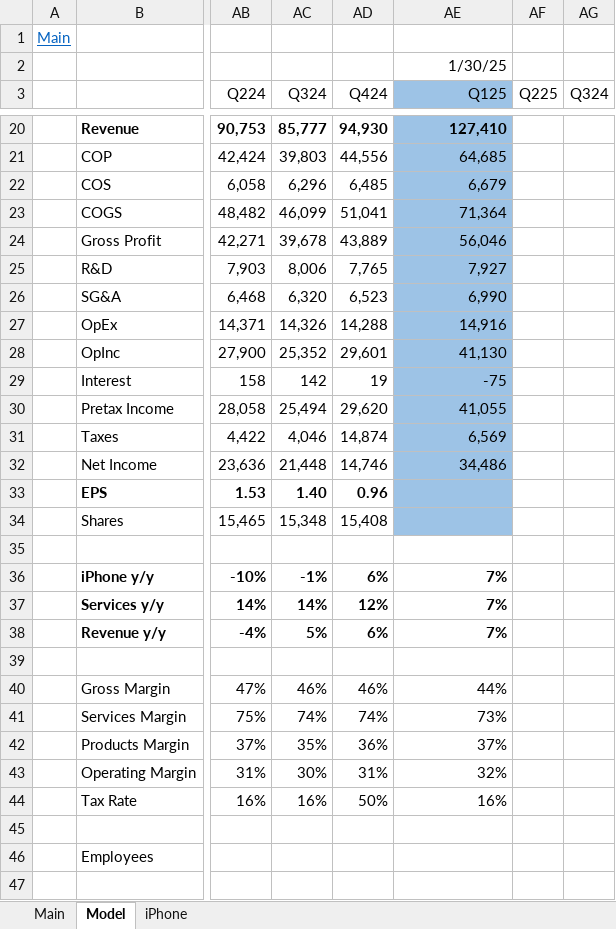
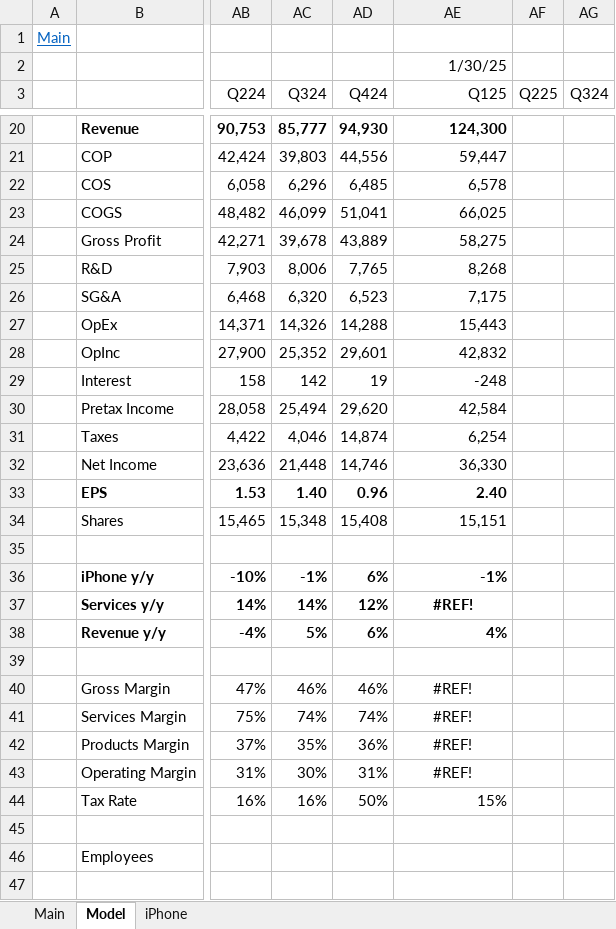
Before and after one commit to angelos-braholli/models, an Excel workbook: AAPL.xlsx, sheet Model, drawn as a sheet; only a part is shown, gaps mark what is left out; values as stored, in another font and other column widths than the file's, no borders; charts and pictures not drawn; the diff covers the shown part only; the diff names each change by its address in the sheet, - before the commit and + after, or states it on an @@ line.

Commit message:
Updated AAPL

```diff
--- a/AAPL.xlsx (sheet Model)
+++ b/AAPL.xlsx (sheet Model)
-AE3:AE34 fill: #9DC3E6
+AE3:AE34 fill: none
-AE20 (Q125): 127,410
+AE20 (Q125): 124,300
-AE21 (Q125): 64,685
+AE21 (Q125): 59,447
-AE22 (Q125): 6,679
+AE22 (Q125): 6,578
-AE23 (Q125): 71,364
+AE23 (Q125): 66,025
-AE24 (Q125): 56,046
+AE24 (Q125): 58,275
-AE25 (Q125): 7,927
+AE25 (Q125): 8,268
-AE26 (Q125): 6,990
+AE26 (Q125): 7,175
-AE27 (Q125): 14,916
+AE27 (Q125): 15,443
-AE28 (Q125): 41,130
+AE28 (Q125): 42,832
-AE29 (Q125): -75
+AE29 (Q125): -248
-AE30 (Q125): 41,055
+AE30 (Q125): 42,584
-AE31 (Q125): 6,569
+AE31 (Q125): 6,254
-AE32 (Q125): 34,486
+AE32 (Q125): 36,330
-AE33 (Q125): (empty)
+AE33 (Q125): 2.40
-AE34 (Q125): (empty)
+AE34 (Q125): 15,151
-AE36 (Q125): 7%
+AE36 (Q125): -1%
-AE37 (Q125): 7%
+AE37 (Q125): #REF!
-AE37 alignment: right
+AE37 alignment: center
-AE38 (Q125): 7%
+AE38 (Q125): 4%
-AE40 (Q125): 44%
+AE40 (Q125): #REF!
-AE40:AE43 alignment: right
+AE40:AE43 alignment: center
-AE41 (Q125): 73%
+AE41 (Q125): #REF!
-AE42 (Q125): 37%
+AE42 (Q125): #REF!
-AE43 (Q125): 32%
+AE43 (Q125): #REF!
-AE44 (Q125): 16%
+AE44 (Q125): 15%
```
Also changed, not shown: 6 edited cells and cell formats elsewhere in this sheet, sheet Main, charts or pictures.
